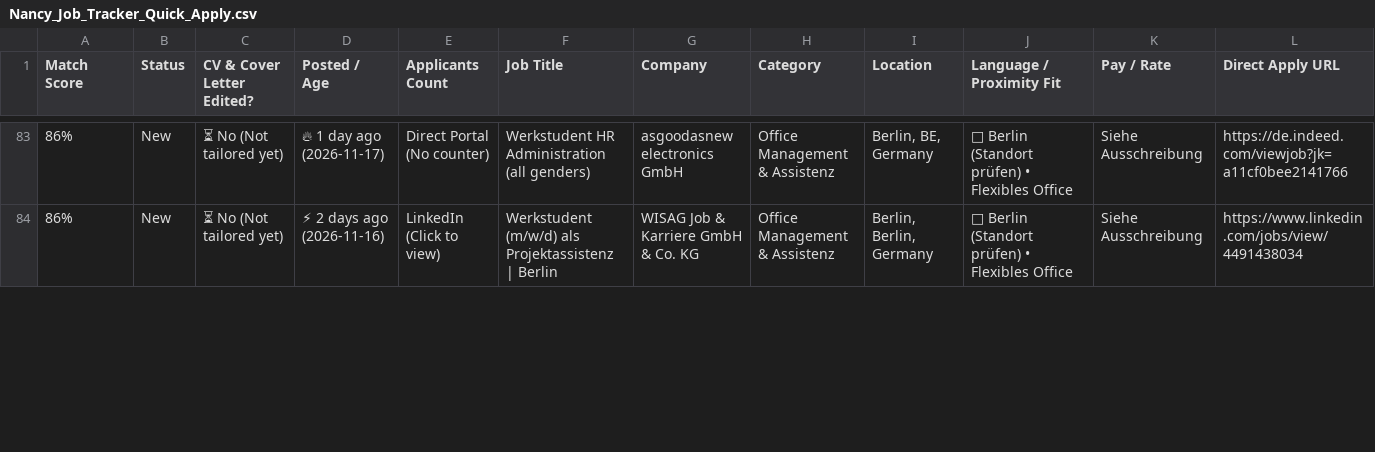
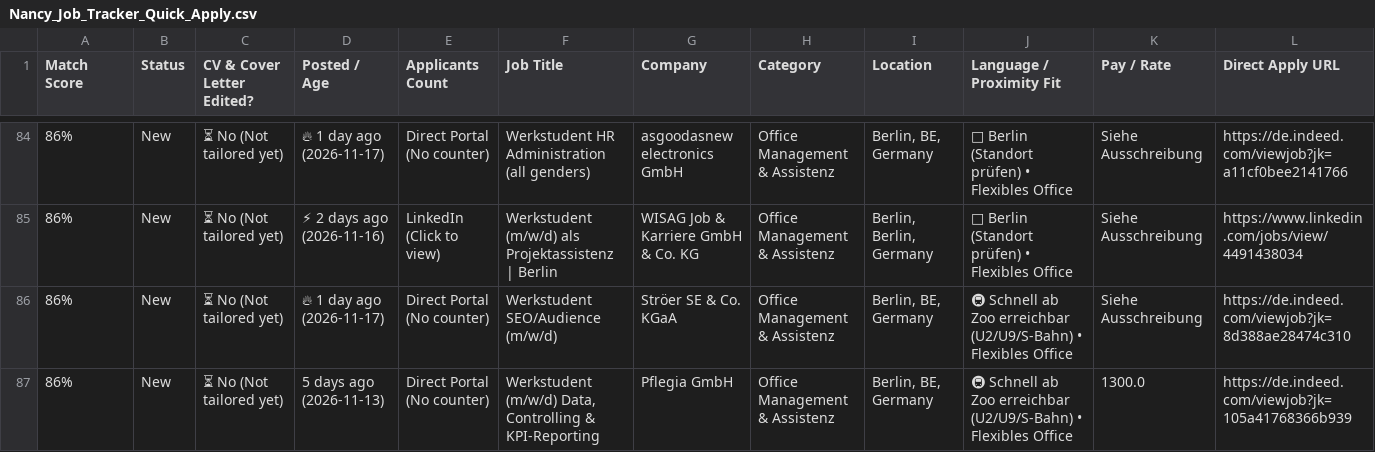
Before and after one commit to GuillermoHern023/berlin-job-applier, a CSV file: output/Nancy_Job_Tracker_Quick_Apply.csv, drawn as a sheet; only a part is shown, gaps mark what is left out; rows hold the shown columns only; the diff covers the shown part only; the diff names each change by its address in the sheet, - before the commit and + after, or states it on an @@ line.

```diff
--- a/output/Nancy_Job_Tracker_Quick_Apply.csv
+++ b/output/Nancy_Job_Tracker_Quick_Apply.csv
+row 86: 86% | New | ⏳ No (Not tailored yet) | 🔥 1 day ago (2026-11-17) | Direct Portal (No counter) | Werkstudent SEO/Audience (m/w/d) | Ströer SE & Co. KGaA | Office Management & Assistenz | Berlin, BE, Germany | 🚇 Schnell ab Zoo erreichbar (U2/U9/S-Bahn) • Flexibles Office | Siehe Ausschreibung | https://de.indeed.com/viewjob?jk=8d388ae28474c310
+row 87: 86% | New | ⏳ No (Not tailored yet) | 5 days ago (2026-11-13) | Direct Portal (No counter) | Werkstudent (m/w/d) Data, Controlling & KPI-Reporting | Pflegia GmbH | Office Management & Assistenz | Berlin, BE, Germany | 🚇 Schnell ab Zoo erreichbar (U2/U9/S-Bahn) • Flexibles Office | 1300.0 | https://de.indeed.com/viewjob?jk=105a41768366b939
```
Also changed, not shown: 9 added rows elsewhere in this file, output/Job_Tracker_Quick_Apply.csv, 12 other files.
